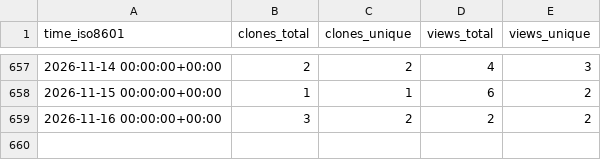
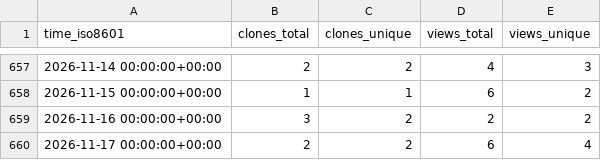
Before and after one commit to sei-eschwartz/pharos-data, a CSV file: certcc/kaiju/ghrs-data/views_clones_aggregate.csv, drawn as a sheet; only a part is shown, gaps mark what is left out; the diff names each change by its address in the sheet, - before the commit and + after, or states it on an @@ line.

```diff
--- a/certcc/kaiju/ghrs-data/views_clones_aggregate.csv
+++ b/certcc/kaiju/ghrs-data/views_clones_aggregate.csv
+row 660: 2026-11-17 00:00:00+00:00 | 2 | 2 | 6 | 4
```
Also changed, not shown: 1 other file.
